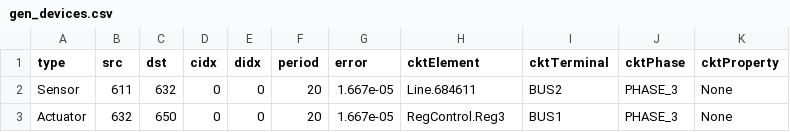
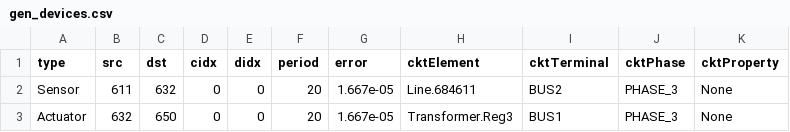
Before and after one commit to sustainable-computing/co_sim_platform, a CSV file: TapControl/tapcontrol/data/gen_devices.csv, drawn as a sheet.

```diff
--- a/TapControl/tapcontrol/data/gen_devices.csv
+++ b/TapControl/tapcontrol/data/gen_devices.csv
@@ -2,2 +2,2 @@ type,src,dst,cidx,didx,period,error,cktElement,cktTerminal,cktPhase,cktProperty
 Sensor,611,632,0,0,20,1.667e-05,Line.684611,BUS2,PHASE_3,None
-Actuator,632,650,0,0,20,1.667e-05,RegControl.Reg3,BUS1,PHASE_3,None
+Actuator,632,650,0,0,20,1.667e-05,Transformer.Reg3,BUS1,PHASE_3,None
```
Also changed, not shown: 3 other files.
